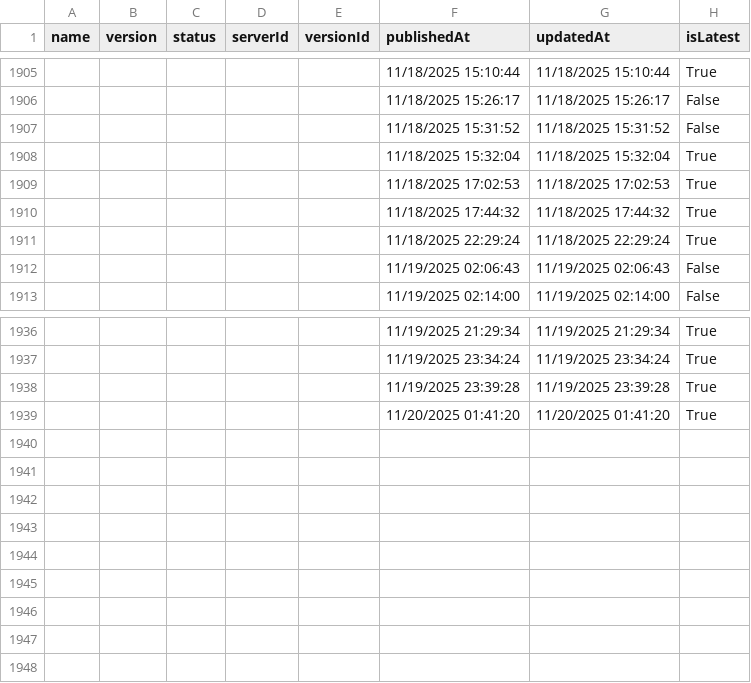
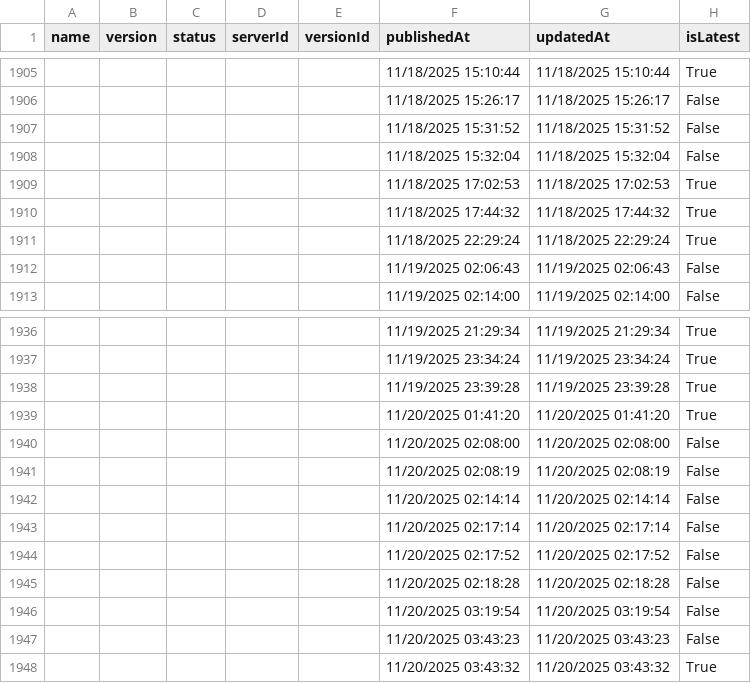
Before and after one commit to joelverhagen/mcp-insights, a CSV file: servers.csv, drawn as a sheet; only a part is shown, gaps mark what is left out.

```diff
--- a/servers.csv
+++ b/servers.csv
@@ -1907,3 +1907,3 @@
 ,,,,,"11/18/2025 15:31:52","11/18/2025 15:31:52","False"
-,,,,,"11/18/2025 15:32:04","11/18/2025 15:32:04","True"
+,,,,,"11/18/2025 15:32:04","11/18/2025 15:32:04","False"
 ,,,,,"11/18/2025 17:02:53","11/18/2025 17:02:53","True"
@@ -1939 +1939,10 @@
 ,,,,,"11/20/2025 01:41:20","11/20/2025 01:41:20","True"
+,,,,,"11/20/2025 02:08:00","11/20/2025 02:08:00","False"
+,,,,,"11/20/2025 02:08:19","11/20/2025 02:08:19","False"
+,,,,,"11/20/2025 02:14:14","11/20/2025 02:14:14","False"
+,,,,,"11/20/2025 02:17:14","11/20/2025 02:17:14","False"
+,,,,,"11/20/2025 02:17:52","11/20/2025 02:17:52","False"
+,,,,,"11/20/2025 02:18:28","11/20/2025 02:18:28","False"
+,,,,,"11/20/2025 03:19:54","11/20/2025 03:19:54","False"
+,,,,,"11/20/2025 03:43:23","11/20/2025 03:43:23","False"
+,,,,,"11/20/2025 03:43:32","11/20/2025 03:43:32","True"
```
Also changed, not shown: 3 other files.
